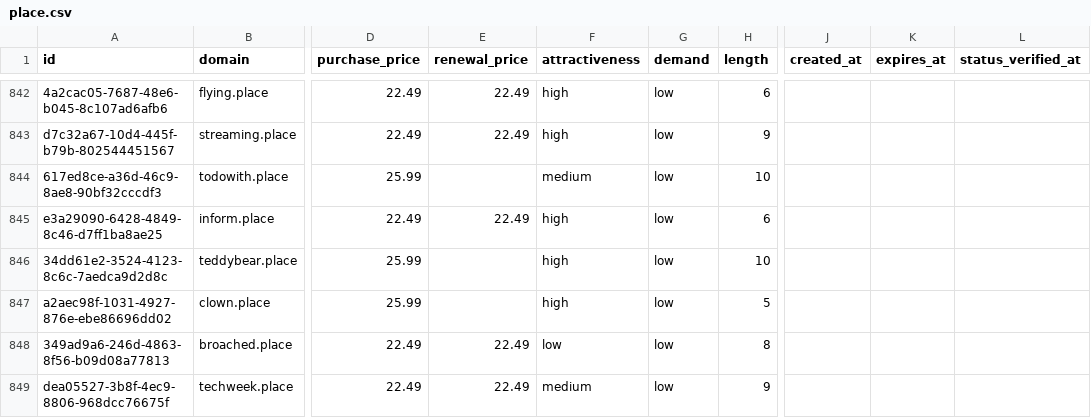
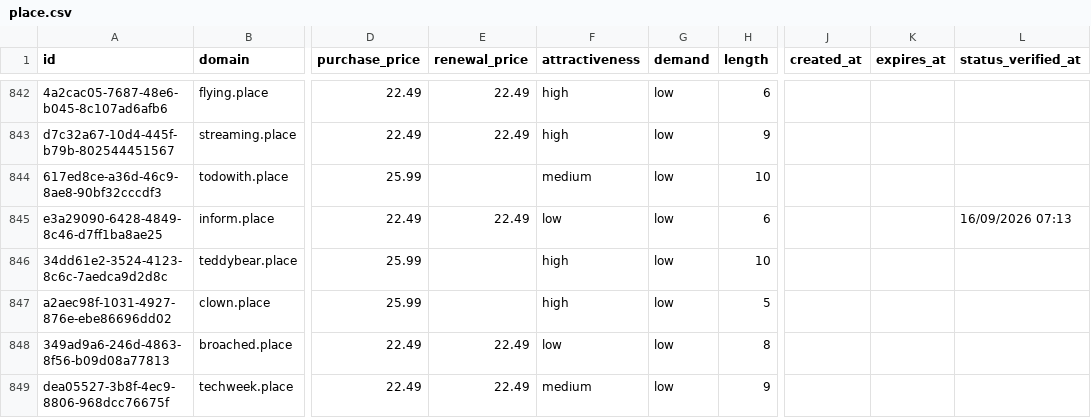
Before and after one commit to UniqueDomains/place-oneword-domains, a CSV file: place.csv, drawn as a sheet; only a part is shown, gaps mark what is left out; the diff names each change by its address in the sheet, - before the commit and + after, or states it on an @@ line.

Commit message:
Domains update

```diff
--- a/place.csv
+++ b/place.csv
-F845 (attractiveness): high
+F845 (attractiveness): low
-L845 (status_verified_at): (empty)
+L845 (status_verified_at): 16/09/2026 07:13
```
Also changed, not shown: 4 other files.
